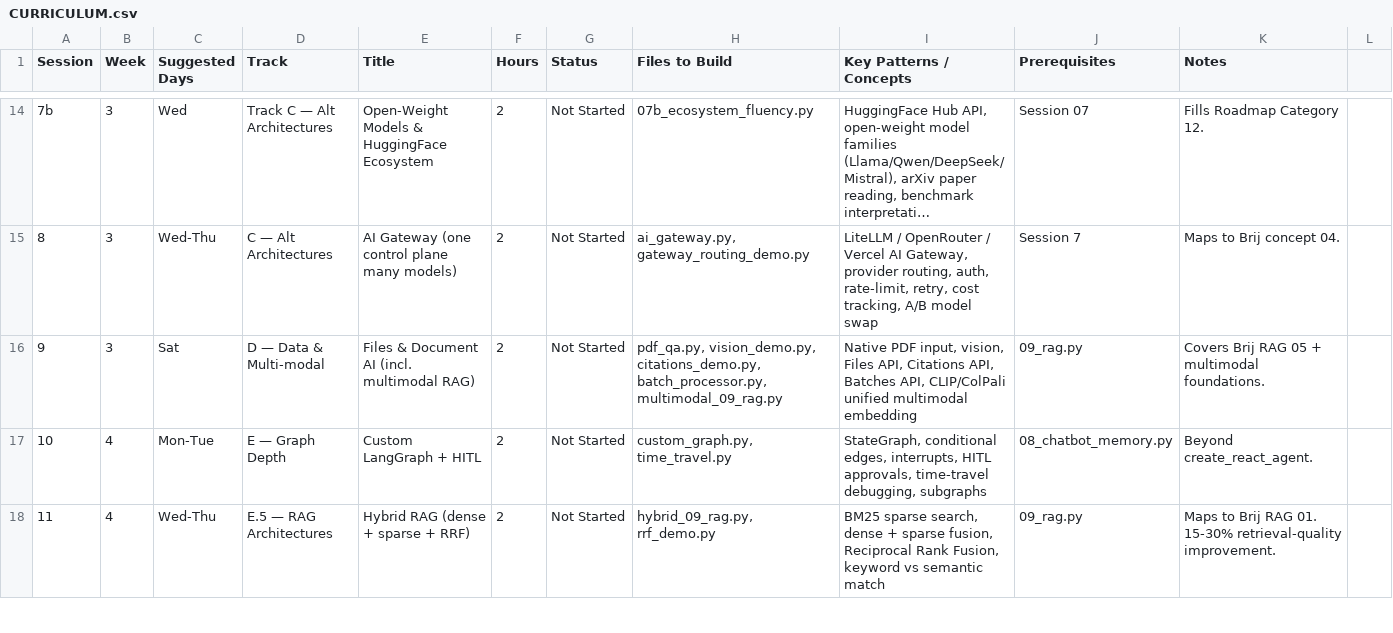
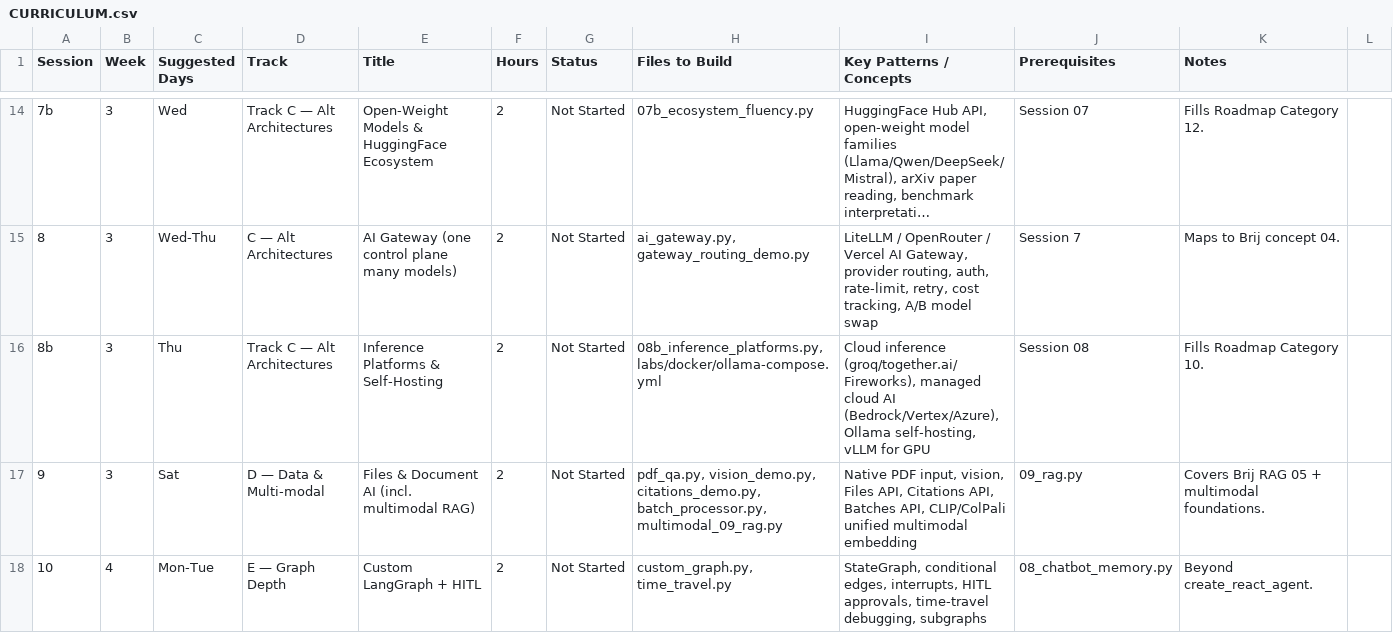
Before and after one commit to SreeGD/the-agent-lab, a CSV file: labs/CURRICULUM.csv, drawn as a sheet; only a part is shown, gaps mark what is left out; the shorter side is filled out with more unchanged rows; long unchanged cells end in ….

```diff
--- a/labs/CURRICULUM.csv
+++ b/labs/CURRICULUM.csv
@@ -15,2 +15,3 @@ Session,Week,Suggested Days,Track,Title,Hours,Status,Files to Build,Key Patterns
 8,3,Wed-Thu,C — Alt Architectures,AI Gateway (one control plane many models),2,Not Started,"ai_gateway.py, gateway_routing_demo.py","LiteLLM / OpenRouter / Vercel AI Gateway, provider routing, auth, rate-limit, retry, cost tracking, A/B model swap",Session 7,Maps to Brij concept 04.
+8b,3,Thu,Track C — Alt Architectures,Inference Platforms & Self-Hosting,2,Not Started,"08b_inference_platforms.py, labs/docker/ollama-compose.yml","Cloud inference (groq/together.ai/Fireworks), managed cloud AI (Bedrock/Vertex/Azure), Ollama self-hosting, vLLM for GPU",Session 08,Fills Roadmap Category 10.
 9,3,Sat,D — Data & Multi-modal,Files & Document AI (incl. multimodal RAG),2,Not Started,"pdf_qa.py, vision_demo.py, citations_demo.py, batch_processor.py, multimodal_09_rag.py","Native PDF input, vision, Files API, Citations API, Batches API, CLIP/ColPali unified multimodal embedding",09_rag.py,Covers Brij RAG 05 + multimodal foundations.
```
Also changed, not shown: 4 other files.
